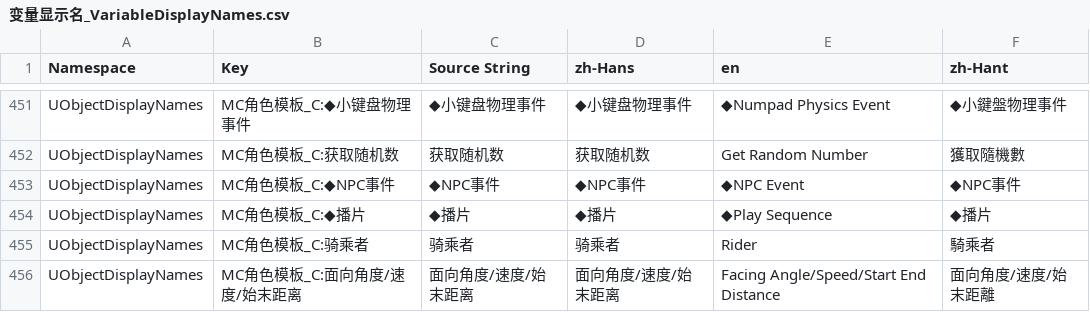
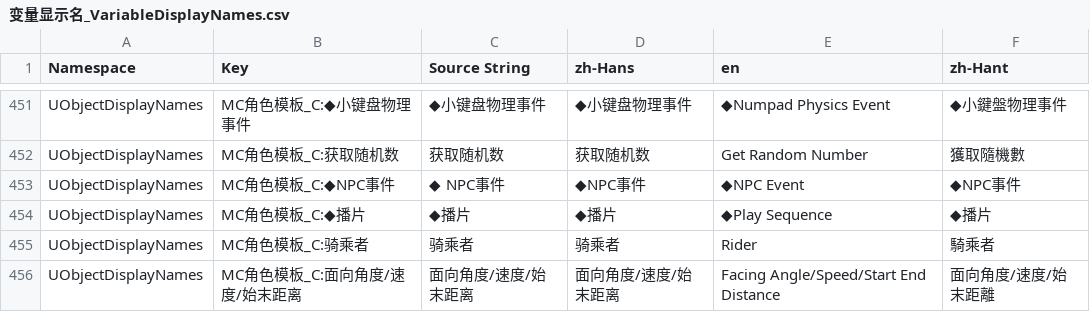
Before and after one commit to piggestpig/Unreal-Mineprep, a CSV file: Mineprep/插件贴图/变量显示名_VariableDisplayNames.csv, drawn as a sheet; only a part is shown, gaps mark what is left out; the diff covers the shown part only.

```diff
--- a/Mineprep/插件贴图/变量显示名_VariableDisplayNames.csv
+++ b/Mineprep/插件贴图/变量显示名_VariableDisplayNames.csv
@@ -452,3 +452,3 @@ UObjectDisplayNames,MC角色模板_C:◆小键盘物理事件,◆小键盘物理
 UObjectDisplayNames,MC角色模板_C:获取随机数,获取随机数,获取随机数,Get Random Number,獲取隨機數
-UObjectDisplayNames,MC角色模板_C:◆NPC事件,◆NPC事件,◆NPC事件,◆NPC Event,◆NPC事件
+UObjectDisplayNames,MC角色模板_C:◆NPC事件,◆ NPC事件,◆NPC事件,◆NPC Event,◆NPC事件
 UObjectDisplayNames,MC角色模板_C:◆播片,◆播片,◆播片,◆Play Sequence,◆播片
```
Also changed, not shown: 12 added rows and 14 edited cells elsewhere in this file, Mineprep/插件贴图/语言本地化_language_localization.csv, 28 other files.
